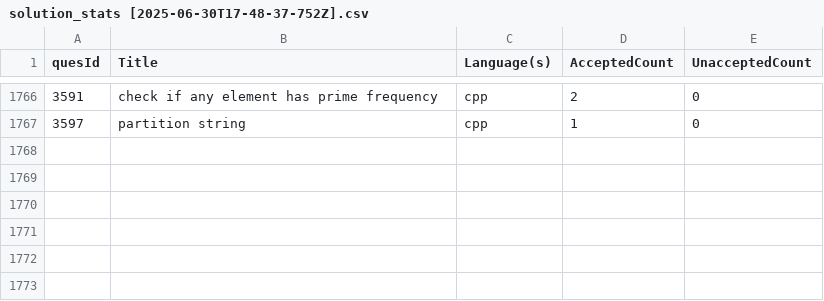
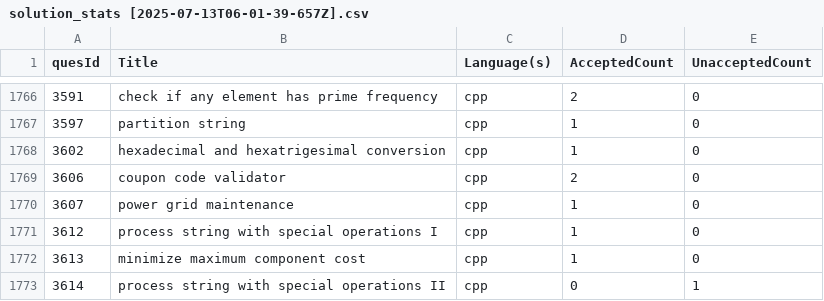
Before and after one commit to shivanshsanoria1/LeetcodeSolutions, a CSV file: stats/generated/solution_stats [2025-07-13T06-01-39-657Z].csv (was stats/generated/solution_stats [2025-06-30T17-48-37-752Z].csv), drawn as a sheet; only a part is shown, gaps mark what is left out; the diff names each change by its address in the sheet, - before the commit and + after, or states it on an @@ line.

```diff
--- a/stats/generated/solution_stats [2025-06-30T17-48-37-752Z].csv
+++ b/stats/generated/solution_stats [2025-07-13T06-01-39-657Z].csv
+row 1768: 3602 | hexadecimal and hexatrigesimal conversion | cpp | 1 | 0
+row 1769: 3606 | coupon code validator | cpp | 2 | 0
+row 1770: 3607 | power grid maintenance | cpp | 1 | 0
+row 1771: 3612 | process string with special operations I | cpp | 1 | 0
+row 1772: 3613 | minimize maximum component cost | cpp | 1 | 0
+row 1773: 3614 | process string with special operations II | cpp | 0 | 1
```
Also changed, not shown: 9 other files.
